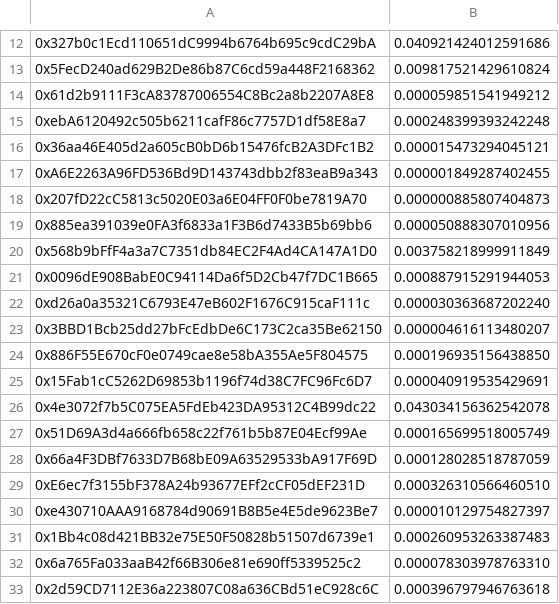
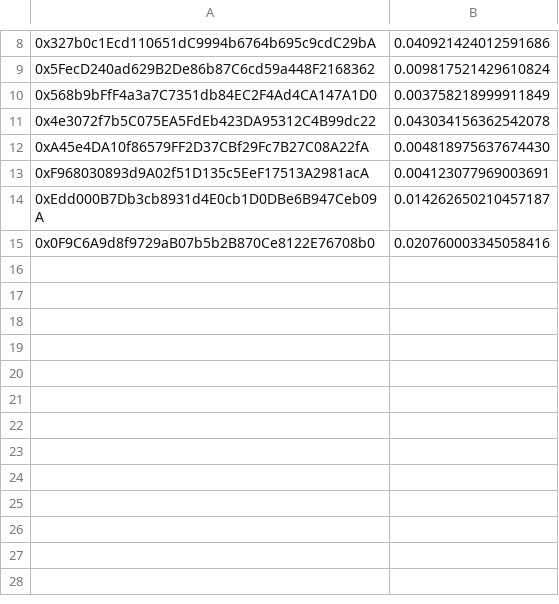
Before and after one commit to nation3/sourcecred-instance, a CSV file: output/grainIntegration/2022-06-12T00:00:00.000Z_Payouts-1655001712606_disperse.csv, drawn as a sheet; only a part is shown, gaps mark what is left out; the shorter side is filled out with more unchanged rows; the diff covers the shown part only.

```diff
--- a/output/grainIntegration/2022-06-12T00:00:00.000Z_Payouts-1655001712606_disperse.csv
+++ b/output/grainIntegration/2022-06-12T00:00:00.000Z_Payouts-1655001712606_disperse.csv
@@ -13,21 +9,3 @@
 0x5FecD240ad629B2De86b87C6cd59a448F2168362,0.009817521429610824
-0x61d2b9111F3cA83787006554C8Bc2a8b2207A8E8,0.000059851541949212
-0xebA6120492c505b6211cafF86c7757D1df58E8a7,0.000248399393242248
-0x36aa46E405d2a605cB0bD6b15476fcB2A3DFc1B2,0.000015473294045121
-0xA6E2263A96FD536Bd9D143743dbb2f83eaB9a343,0.000001849287402455
-0x207fD22cC5813c5020E03a6E04FF0F0be7819A70,0.000000885807404873
-0x885ea391039e0FA3f6833a1F3B6d7433B5b69bb6,0.000050888307010956
 0x568b9bFfF4a3a7C7351db84EC2F4Ad4CA147A1D0,0.003758218999911849
-0x0096dE908BabE0C94114Da6f5D2Cb47f7DC1B665,0.000887915291944053
-0xd26a0a35321C6793E47eB602F1676C915caF111c,0.000030363687202240
-0x3BBD1Bcb25dd27bFcEdbDe6C173C2ca35Be62150,0.000004616113480207
-0x886F55E670cF0e0749cae8e58bA355Ae5F804575,0.000196935156438850
-0x15Fab1cC5262D69853b1196f74d38C7FC96Fc6D7,0.000040919535429691
 0x4e3072f7b5C075EA5FdEb423DA95312C4B99dc22,0.043034156362542078
-0x51D69A3d4a666fb658c22f761b5b87E04Ecf99Ae,0.000165699518005749
-0x66a4F3DBf7633D7B68bE09A63529533bA917F69D,0.000128028518787059
-0xE6ec7f3155bF378A24b93677EFf2cCF05dEF231D,0.000326310566460510
-0xe430710AAA9168784d90691B8B5e4E5de9623Be7,0.000010129754827397
-0x1Bb4c08d421BB32e75E50F50828b51507d6739e1,0.000260953263387483
-0x6a765Fa033aaB42f66B306e81e690ff5339525c2,0.000078303978763310
-0x2d59CD7112E36a223807C08a636CBd51eC928c6C,0.000396797946763618
```
Also changed, not shown: 42 removed rows elsewhere in this file, output/grainIntegration/2022-05-01T00:00:00.000Z_Payouts-1653034400307_disperse.csv, output/grainIntegration/2022-05-08T00:00:00.000Z_Payouts-1653034400308_disperse.csv, 40 other files.
